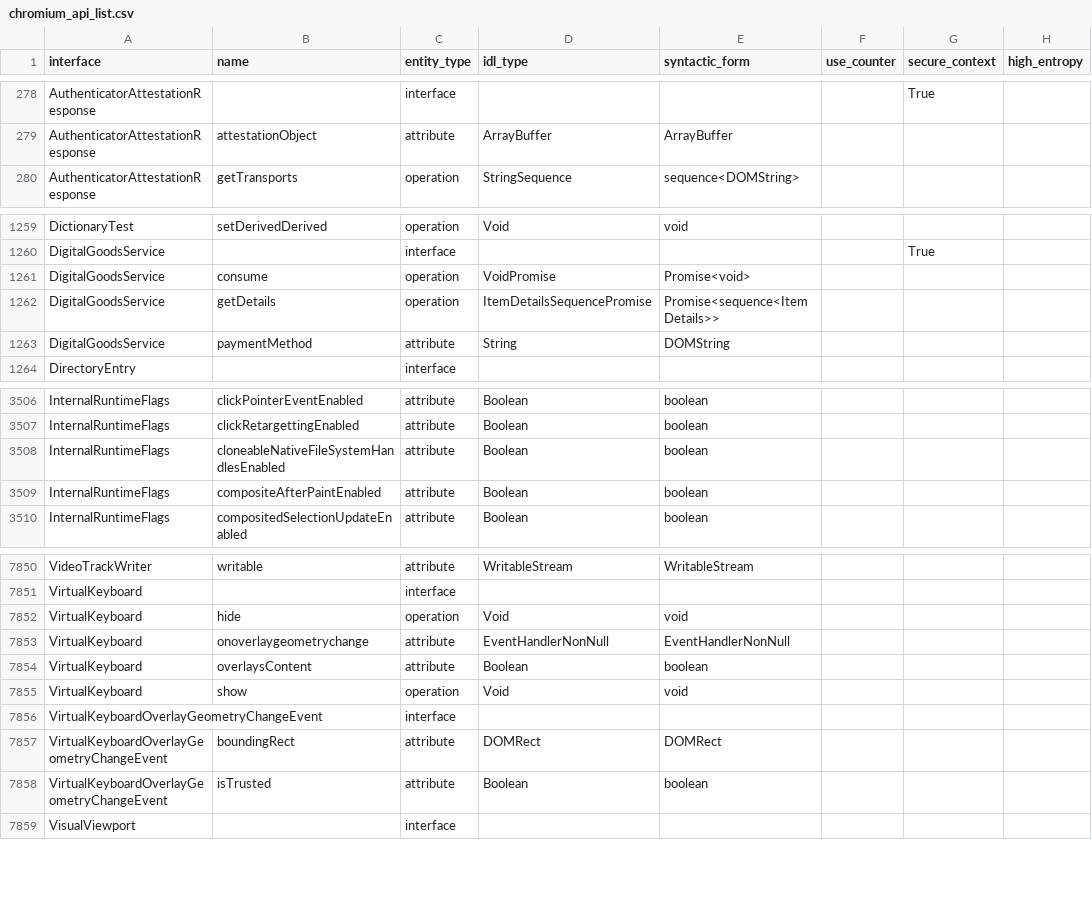
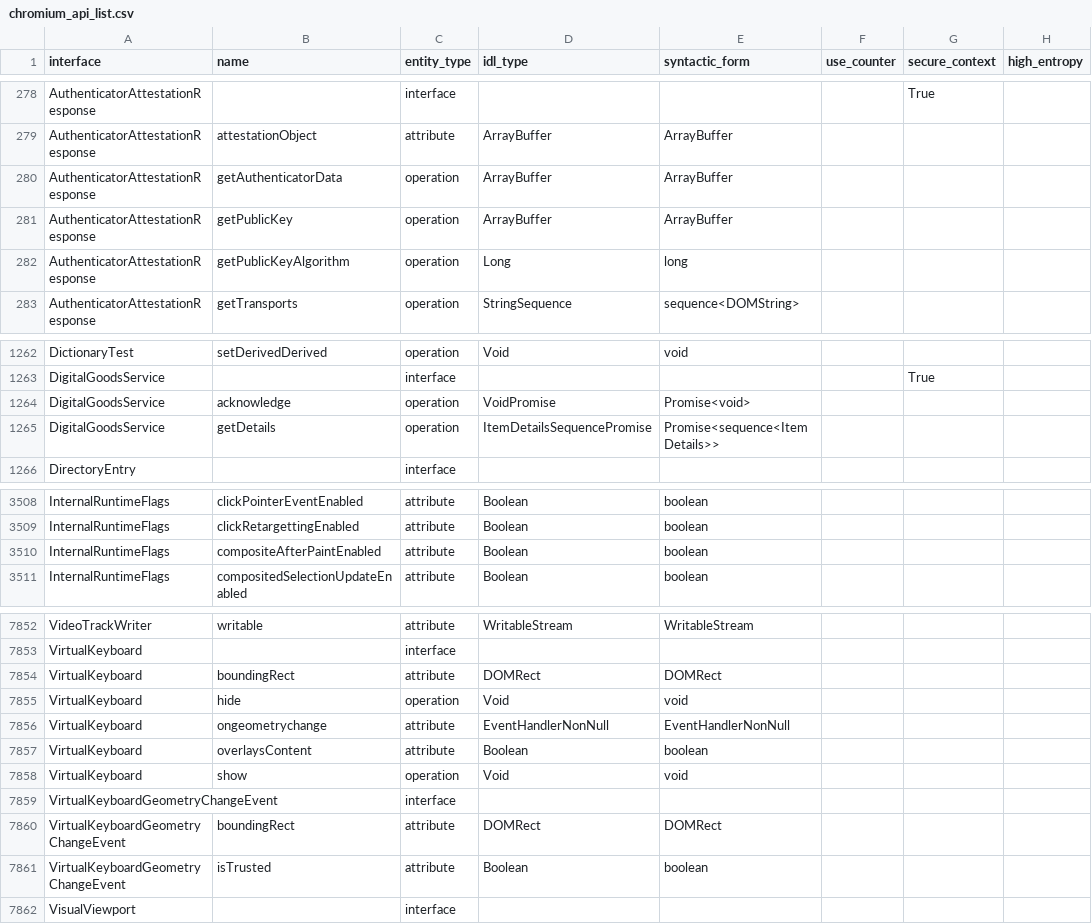
Before and after one commit to asankah/chromium-api-list, a CSV file: chromium_api_list.csv, drawn as a sheet; only a part is shown, gaps mark what is left out; the diff covers the shown part only.

```diff
--- a/chromium_api_list.csv
+++ b/chromium_api_list.csv
@@ -279,2 +279,5 @@ AuthenticatorAttestationResponse,,interface,,,,True,
 AuthenticatorAttestationResponse,attestationObject,attribute,ArrayBuffer,ArrayBuffer,,,
+AuthenticatorAttestationResponse,getAuthenticatorData,operation,ArrayBuffer,ArrayBuffer,,,
+AuthenticatorAttestationResponse,getPublicKey,operation,ArrayBuffer,ArrayBuffer,,,
+AuthenticatorAttestationResponse,getPublicKeyAlgorithm,operation,Long,long,,,
 AuthenticatorAttestationResponse,getTransports,operation,StringSequence,sequence<DOMString>,,,
@@ -1260,5 +1263,4 @@ DictionaryTest,setDerivedDerived,operation,Void,void,,,
 DigitalGoodsService,,interface,,,,True,
-DigitalGoodsService,consume,operation,VoidPromise,Promise<void>,,,
+DigitalGoodsService,acknowledge,operation,VoidPromise,Promise<void>,,,
 DigitalGoodsService,getDetails,operation,ItemDetailsSequencePromise,Promise<sequence<ItemDetails>>,,,
-DigitalGoodsService,paymentMethod,attribute,String,DOMString,,,
 DirectoryEntry,,interface,,,,,
@@ -3507,3 +3509,2 @@ InternalRuntimeFlags,clickPointerEventEnabled,attribute,Boolean,boolean,,,
 InternalRuntimeFlags,clickRetargettingEnabled,attribute,Boolean,boolean,,,
-InternalRuntimeFlags,cloneableNativeFileSystemHandlesEnabled,attribute,Boolean,boolean,,,
 InternalRuntimeFlags,compositeAfterPaintEnabled,attribute,Boolean,boolean,,,
@@ -7851,9 +7853,10 @@ VideoTrackWriter,writable,attribute,WritableStream,WritableStream,,,
 VirtualKeyboard,,interface,,,,,
+VirtualKeyboard,boundingRect,attribute,DOMRect,DOMRect,,,
 VirtualKeyboard,hide,operation,Void,void,,,
-VirtualKeyboard,onoverlaygeometrychange,attribute,EventHandlerNonNull,EventHandlerNonNull,,,
+VirtualKeyboard,ongeometrychange,attribute,EventHandlerNonNull,EventHandlerNonNull,,,
 VirtualKeyboard,overlaysContent,attribute,Boolean,boolean,,,
 VirtualKeyboard,show,operation,Void,void,,,
-VirtualKeyboardOverlayGeometryChangeEvent,,interface,,,,,
-VirtualKeyboardOverlayGeometryChangeEvent,boundingRect,attribute,DOMRect,DOMRect,,,
-VirtualKeyboardOverlayGeometryChangeEvent,isTrusted,attribute,Boolean,boolean,,,
+VirtualKeyboardGeometryChangeEvent,,interface,,,,,
+VirtualKeyboardGeometryChangeEvent,boundingRect,attribute,DOMRect,DOMRect,,,
+VirtualKeyboardGeometryChangeEvent,isTrusted,attribute,Boolean,boolean,,,
 VisualViewport,,interface,,,,,
```
Also changed, not shown: 2 added rows, 1 removed row and 2 edited cells elsewhere in this file.
